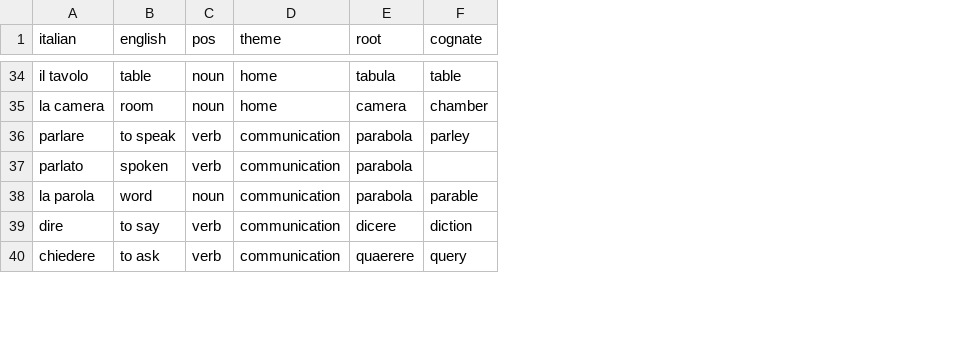
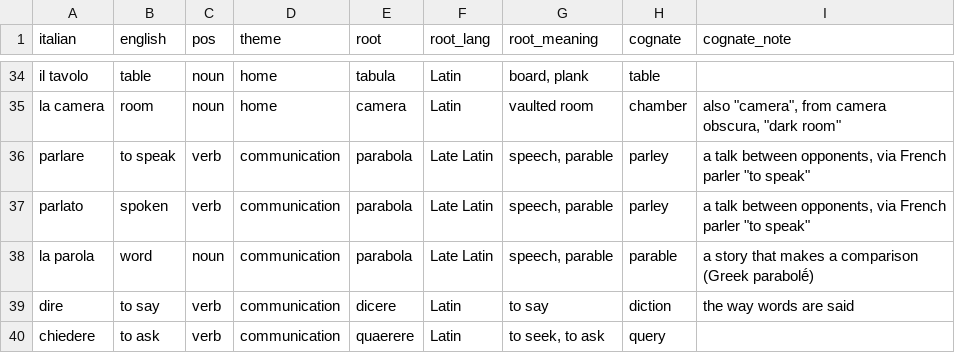
Before and after one commit to mcaldera/lexinet, a CSV file: data/words.csv, drawn as a sheet; only a part is shown, gaps mark what is left out; addresses are those after the commit; the diff covers the shown part only; the diff names each change by its address in the sheet, - before the commit and + after, or states it on an @@ line.

```diff
--- a/data/words.csv
+++ b/data/words.csv
+column F (root_lang), rows 34-40: Latin | Latin | Late Latin | Late Latin | Late Latin | Latin | Latin
+column G (root_meaning), rows 34-40: board, plank | vaulted room | speech, parable | speech, parable | speech, parable | to say | to seek, to ask
+column I (cognate_note), rows 35-39: also "camera", from camera obscura, "dark room" | a talk between opponents, via French parler "to speak" | a talk between opponents, via French parler "to speak" | a story that makes a comparison (Greek parabolḗ) | the way words are said
-H37 (cognate): (empty)
+H37 (cognate): parley
```
Also changed, not shown: 29 edited cells elsewhere in this file, 9 other files.
